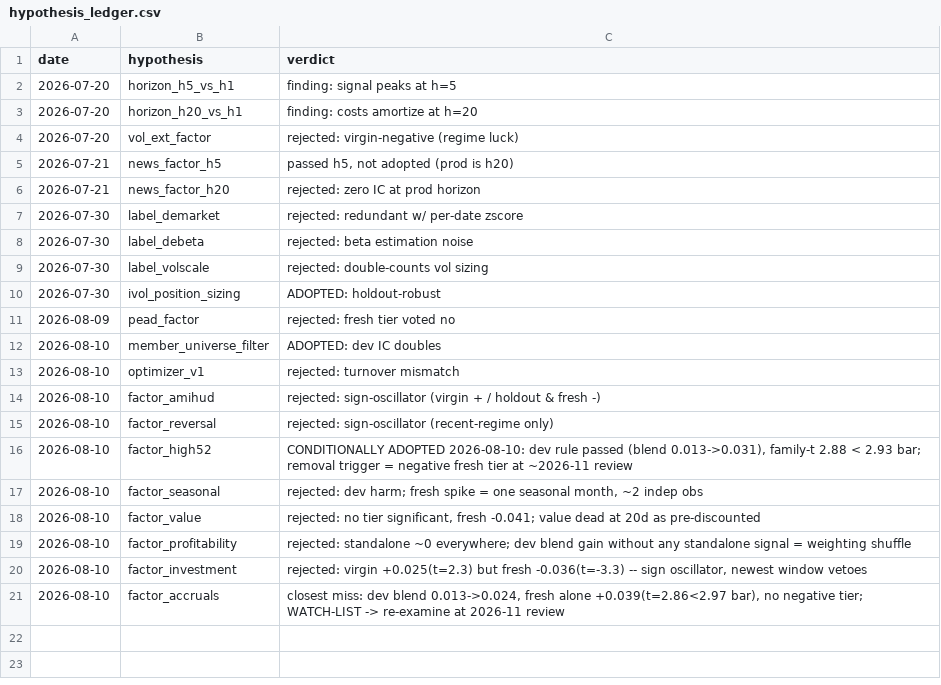
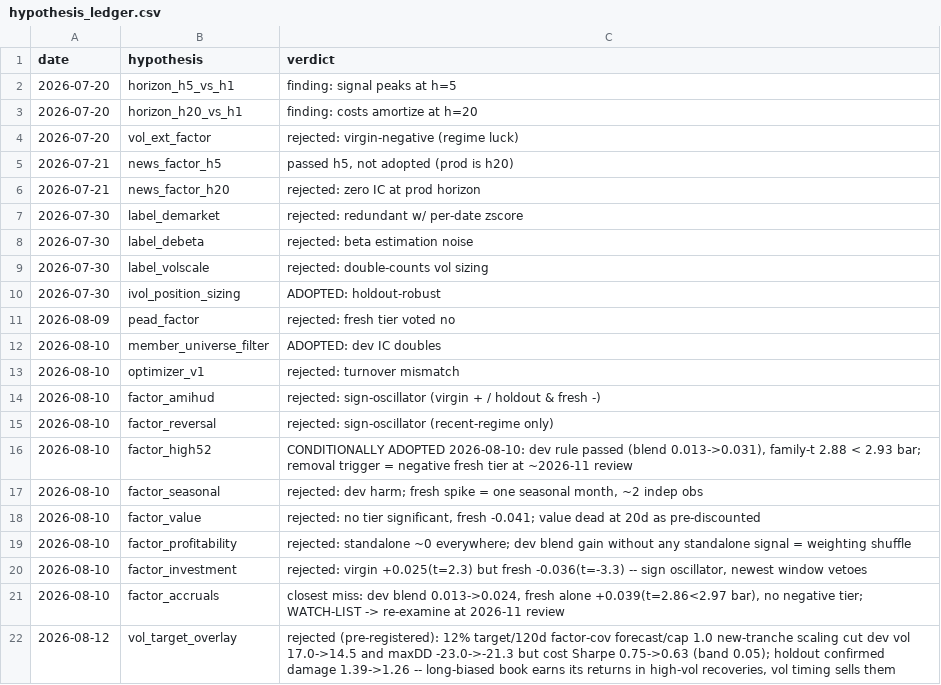
Before and after one commit to zc555555/Trading_System, a CSV file: research/evaluation/results/hypothesis_ledger.csv, drawn as a sheet.

```diff
--- a/research/evaluation/results/hypothesis_ledger.csv
+++ b/research/evaluation/results/hypothesis_ledger.csv
@@ -21 +21,2 @@ date,hypothesis,verdict
 2026-08-10,factor_accruals,"closest miss: dev blend 0.013->0.024, fresh alone +0.039(t=2.86<2.97 bar), no negative tier; WATCH-LIST -> re-examine at 2026-11 review"
+2026-08-12,vol_target_overlay,"rejected (pre-registered): 12% target/120d factor-cov forecast/cap 1.0 new-tranche scaling cut dev vol 17.0->14.5 and maxDD -23.0->-21.3 but cost Sharpe 0.75->0.63 (band 0.05); holdout confirmed damage 1.39->1.26 -- long-biased book earns its returns in high-vol recoveries, vol timing sells them"
```
Also changed, not shown: 7 other files.
